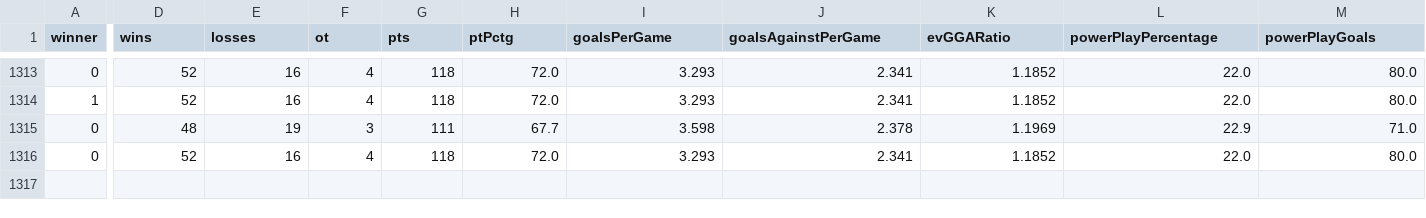
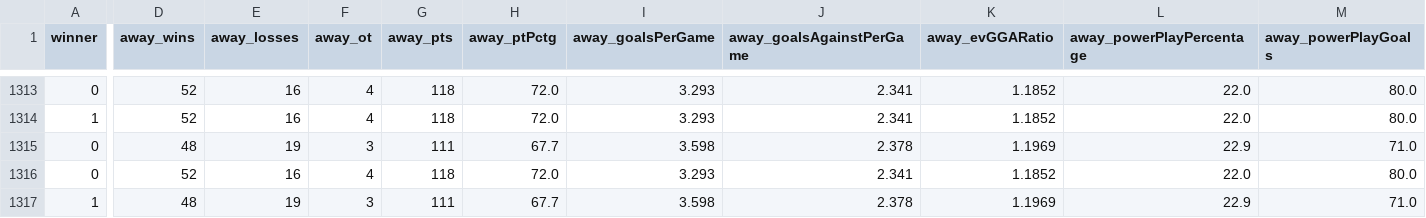
Before and after one commit to Noah-Boulton/SENG474, a CSV file: Project/game_data/game_data_2000_2001.csv, drawn as a sheet; only a part is shown, gaps mark what is left out; rows hold the shown columns only; the diff covers the shown part only; the diff names each change by its address in the sheet, - before the commit and + after, or states it on an @@ line.

```diff
--- a/Project/game_data/game_data_2000_2001.csv
+++ b/Project/game_data/game_data_2000_2001.csv
-D1: wins
+D1: away_wins
-E1: losses
+E1: away_losses
-F1: ot
+F1: away_ot
-G1: pts
+G1: away_pts
-H1: ptPctg
+H1: away_ptPctg
-I1: goalsPerGame
+I1: away_goalsPerGame
-J1: goalsAgainstPerGame
+J1: away_goalsAgainstPerGame
-K1: evGGARatio
+K1: away_evGGARatio
-L1: powerPlayPercentage
+L1: away_powerPlayPercentage
-M1: powerPlayGoals
+M1: away_powerPlayGoals
+row 1317: 1 | 48 | 19 | 3 | 111 | 67.7 | 3.598 | 2.378 | 1.1969 | 22.9 | 71.0
```
Also changed, not shown: 44 edited cells elsewhere in this file, Project/game_data/game_data_2001_2002.csv, Project/game_data/game_data_2002_2003.csv, 14 other files.
